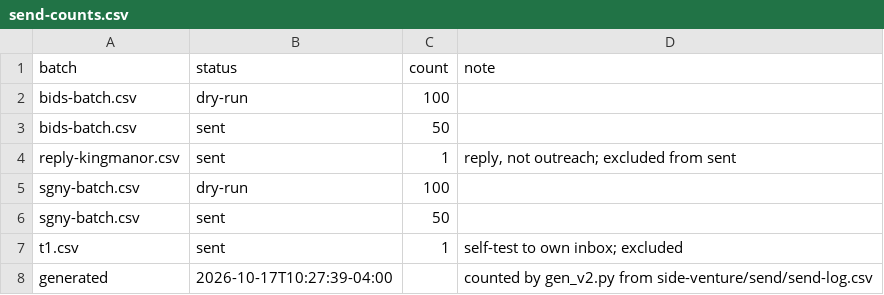
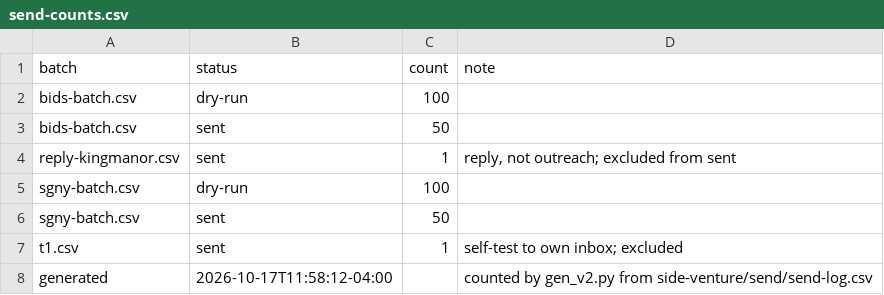
Before and after one commit to erikhuovi13/pauca-dashboard, a CSV file: v2/sources/send-counts.csv, drawn as a sheet.

```diff
--- a/v2/sources/send-counts.csv
+++ b/v2/sources/send-counts.csv
@@ -7,2 +7,2 @@ sgny-batch.csv,sent,50,
 t1.csv,sent,1,self-test to own inbox; excluded
-generated,2026-10-17T10:27:39-04:00,,counted by gen_v2.py from side-venture/send/send-log.csv
+generated,2026-10-17T11:58:12-04:00,,counted by gen_v2.py from side-venture/send/send-log.csv
```
Also changed, not shown: v2/sources/reply-counts.csv, 6 other files.
